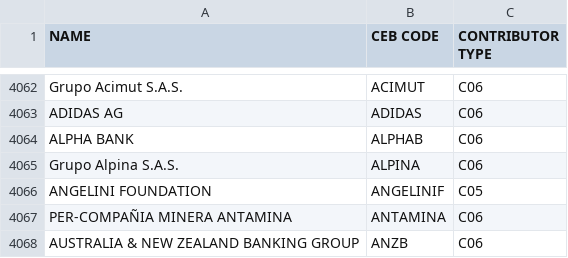
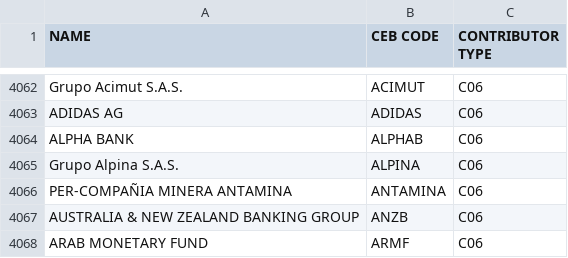
Before and after one commit to CEB-HLCM/FS-Public-Codes, a CSV file: DONORS.csv, drawn as a sheet; only a part is shown, gaps mark what is left out; the shorter side is filled out with more unchanged rows.

Commit message:
Updated DONORS

```diff
--- a/DONORS.csv
+++ b/DONORS.csv
@@ -4067,3 +4067,2 @@ ALPHA BANK,ALPHAB,C06
 Grupo Alpina S.A.S.,ALPINA,C06
-ANGELINI FOUNDATION,ANGELINIF,C05
 PER-COMPAÑIA MINERA ANTAMINA,ANTAMINA,C06
```
